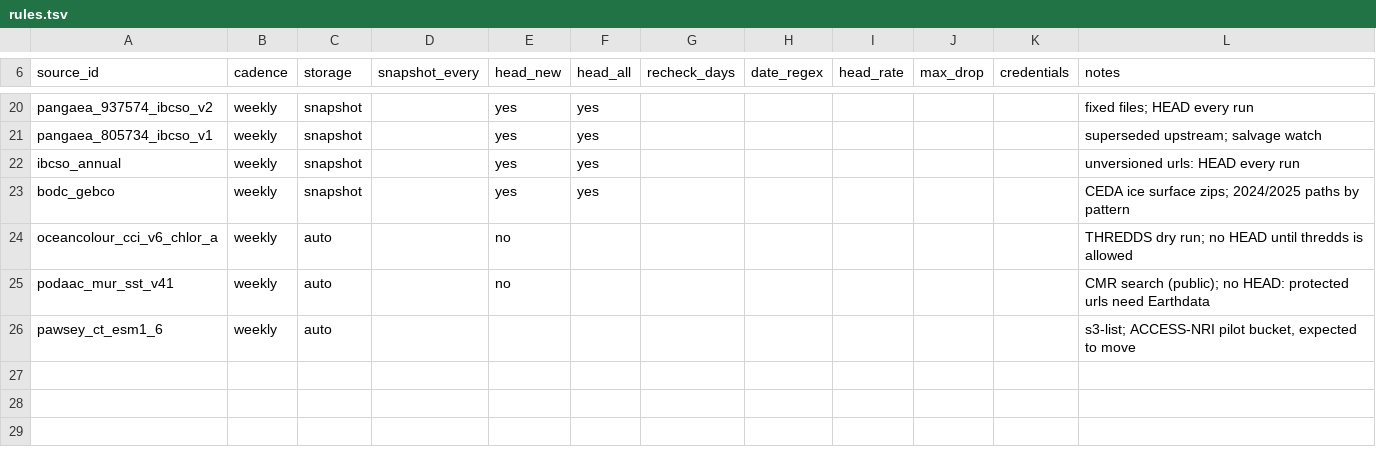
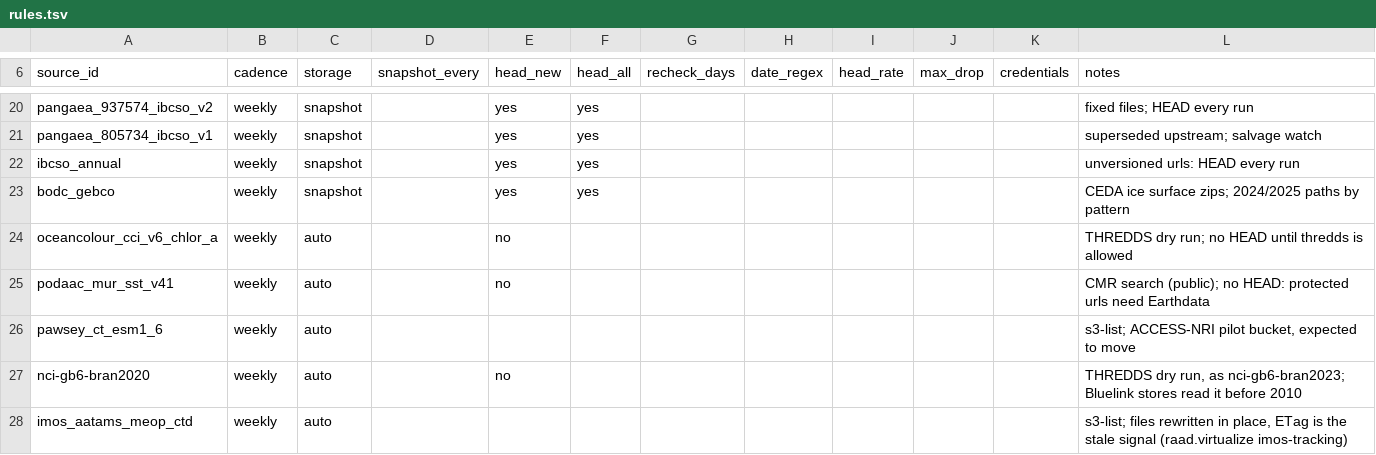
Before and after one commit to mdsumner/aad-filelist, a TSV file: rules.tsv, drawn as a sheet; only a part is shown, gaps mark what is left out.

```diff
--- a/rules.tsv
+++ b/rules.tsv
@@ -26 +26,3 @@ podaac_mur_sst_v41	weekly	auto		no							CMR search (public); no HEAD: protected
 pawsey_ct_esm1_6	weekly	auto									s3-list; ACCESS-NRI pilot bucket, expected to move
+nci-gb6-bran2020	weekly	auto		no							THREDDS dry run, as nci-gb6-bran2023; Bluelink stores read it before 2010
+imos_aatams_meop_ctd	weekly	auto									s3-list; files rewritten in place, ETag is the stale signal (raad.virtualize imos-tracking)
```
Also changed, not shown: 2 other files.
